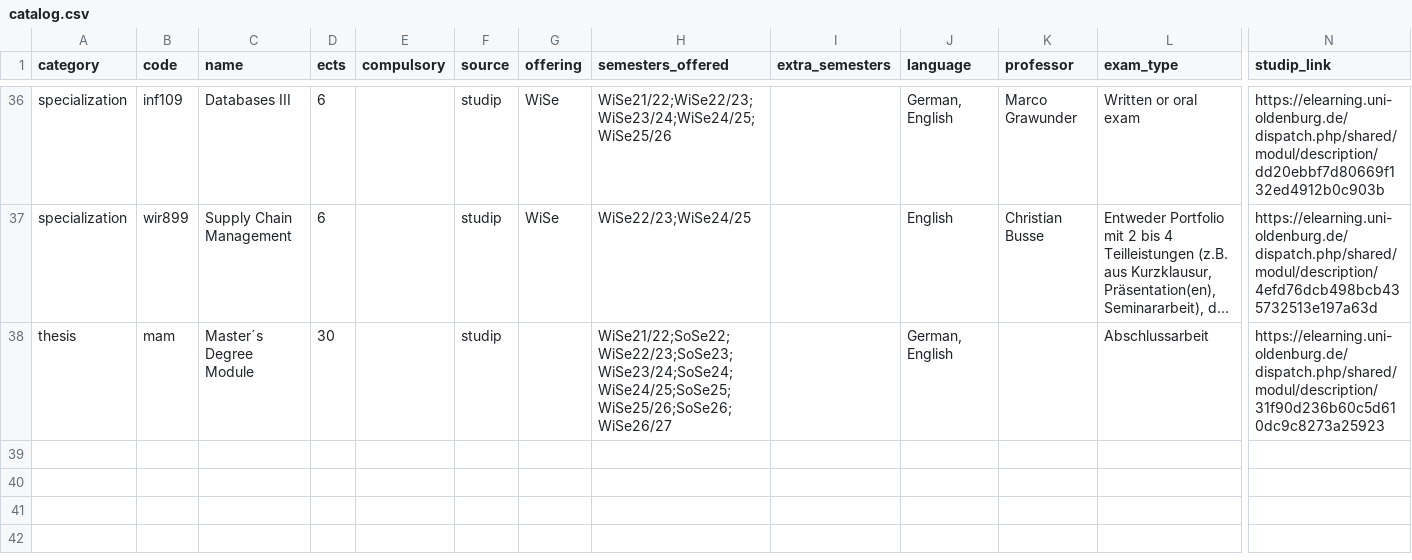
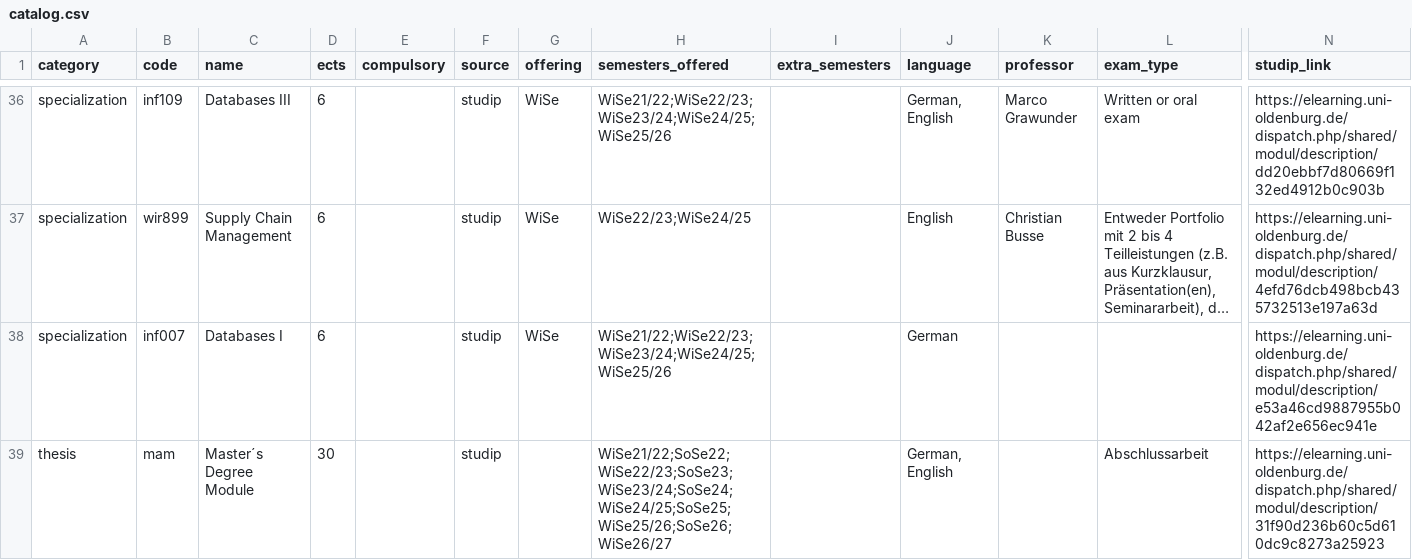
Before and after one commit to ofurkancoban/AEDS_ECTS_Tracker, a CSV file: catalog.csv, drawn as a sheet; only a part is shown, gaps mark what is left out; long unchanged cells end in …; rows hold the shown columns only; the diff names each change by its address in the sheet, - before the commit and + after, or states it on an @@ line.

```diff
--- a/catalog.csv
+++ b/catalog.csv
+row 38: specialization | inf007 | Databases I | 6 |  | studip | WiSe | WiSe21/22;WiSe22/23;WiSe23/24;WiSe24/25;WiSe25/26 |  | German |  |  | https://elearning.uni-oldenburg.de/dispatch.php/shared/modul/description/e53a46cd9887955b042af2e656ec941e
```
